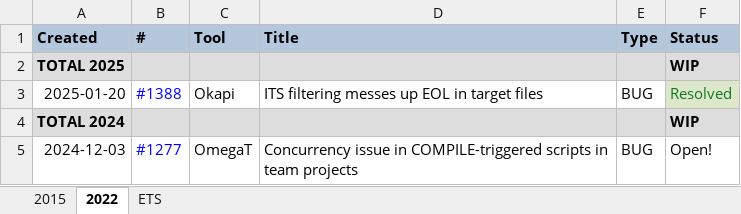
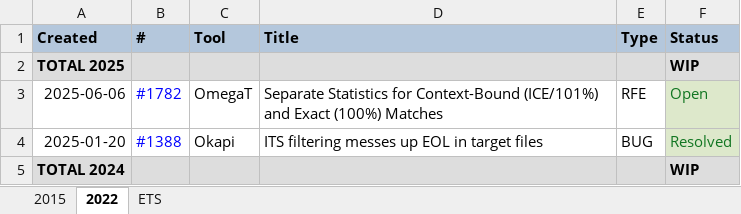
Before and after one commit to capstanlqc/ttt_docs, an Excel workbook: docs/tools/tickets/OmegaT_issues_nopw.xlsx, sheet 2022, drawn as a sheet; only a part is shown; the shorter side is filled out with more unchanged rows; values as stored, in another font and other column widths than the file's, no borders; charts and pictures and conditional formats not drawn; the diff names each change by its address in the sheet, - before the commit and + after, or states it on an @@ line.

```diff
--- a/docs/tools/tickets/OmegaT_issues_nopw.xlsx (sheet 2022)
+++ b/docs/tools/tickets/OmegaT_issues_nopw.xlsx (sheet 2022)
+row 3: 2025-06-06 | #1782 | OmegaT | Separate Statistics for Context-Bound (ICE/101%) and Exact (100%) Matches | RFE | Open
```
Also changed, not shown: docs/tools/tickets/OmegaT_issues.xlsx, 1 other file.
